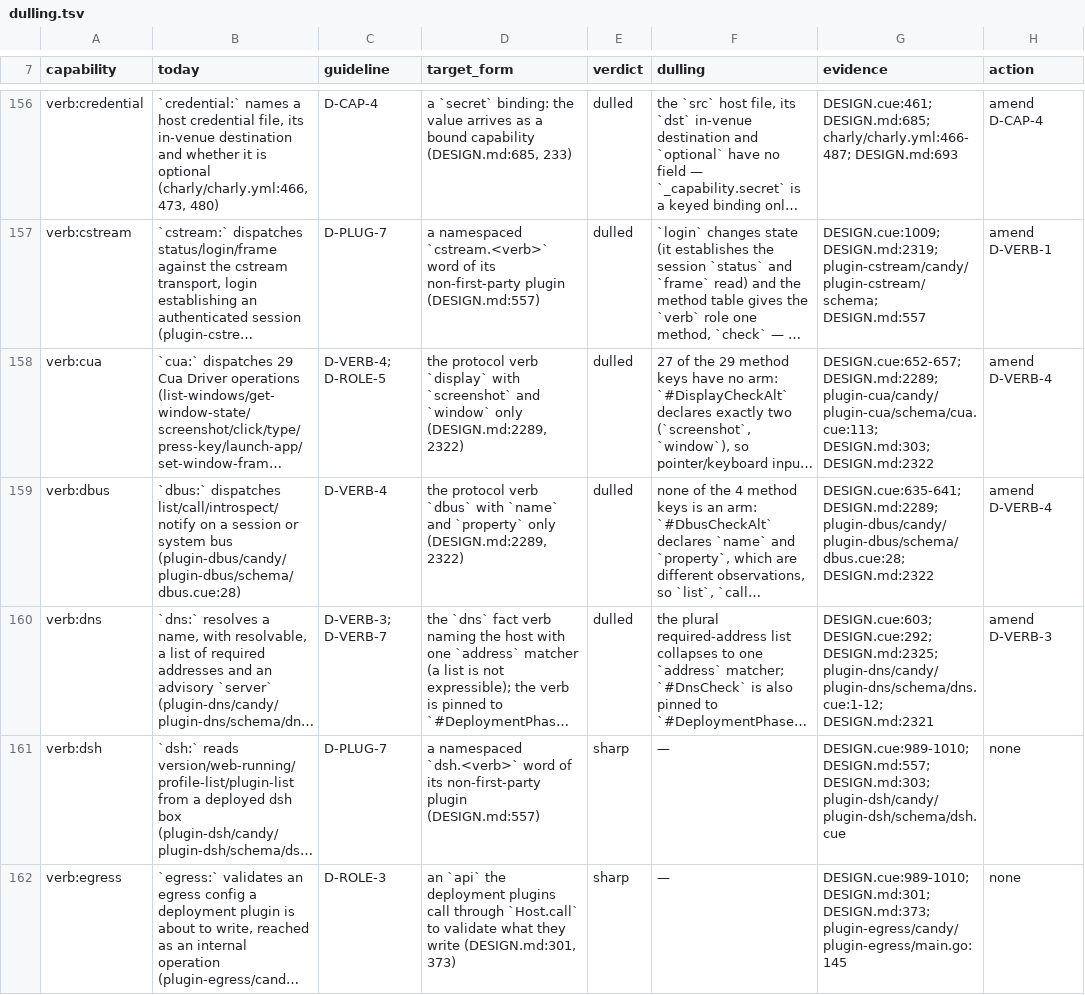
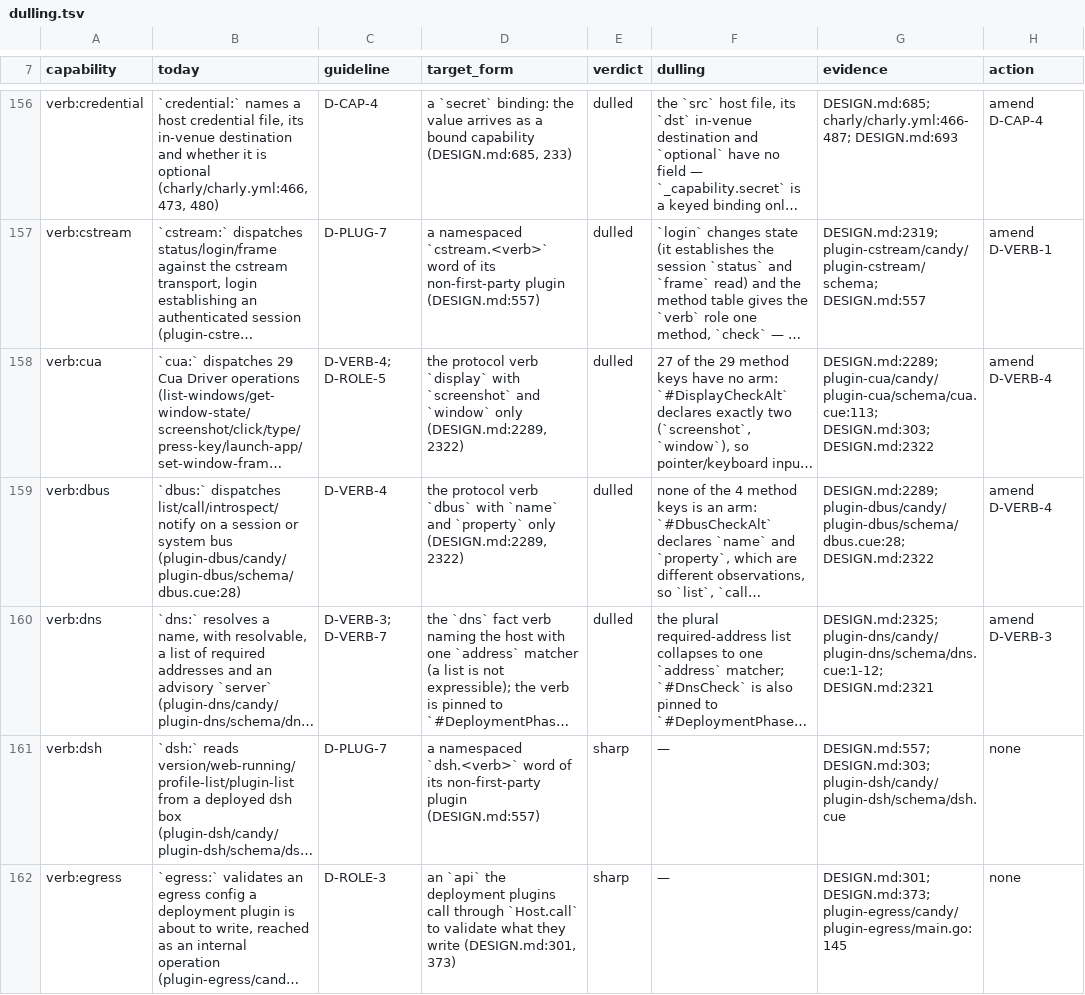
Before and after one commit to opencharly/opencharly, a TSV file: design/dulling.tsv, drawn as a sheet; only a part is shown, gaps mark what is left out; long unchanged cells end in …; the diff covers the shown part only; the diff names each change by its address in the sheet, - before the commit and + after, or states it on an @@ line.

```diff
--- a/design/dulling.tsv
+++ b/design/dulling.tsv
-G156 (evidence): DESIGN.cue:461; DESIGN.md:685; charly/charly.yml:466-487;…
+G156 (evidence): DESIGN.md:685; charly/charly.yml:466-487;…
-G157 (evidence): DESIGN.cue:1009; DESIGN.md:2319; plugin-cstream/candy/plugin-cstream/schema;…
+G157 (evidence): DESIGN.md:2319; plugin-cstream/candy/plugin-cstream/schema;…
-G158 (evidence): DESIGN.cue:652-657; DESIGN.md:2289; plugin-cua/candy/plugin-cua/schema/cua.cue:113;…
+G158 (evidence): DESIGN.md:2289; plugin-cua/candy/plugin-cua/schema/cua.cue:113;…
-G159 (evidence): DESIGN.cue:635-641; DESIGN.md:2289; plugin-dbus/candy/plugin-dbus/schema/dbus.cue:28;…
+G159 (evidence): DESIGN.md:2289; plugin-dbus/candy/plugin-dbus/schema/dbus.cue:28;…
-G160 (evidence): DESIGN.cue:603; DESIGN.cue:292; DESIGN.md:2325; plugin-dns/candy/plugin-dns/schema/dns.cue:1-12;…
+G160 (evidence): DESIGN.md:2325; plugin-dns/candy/plugin-dns/schema/dns.cue:1-12;…
-G161 (evidence): DESIGN.cue:989-1010; DESIGN.md:557; DESIGN.md:303;…
+G161 (evidence): DESIGN.md:557; DESIGN.md:303;…
-G162 (evidence): DESIGN.cue:989-1010; DESIGN.md:301; DESIGN.md:373;…
+G162 (evidence): DESIGN.md:301; DESIGN.md:373;…
```
Also changed, not shown: 96 edited cells elsewhere in this file, 2 other files.
